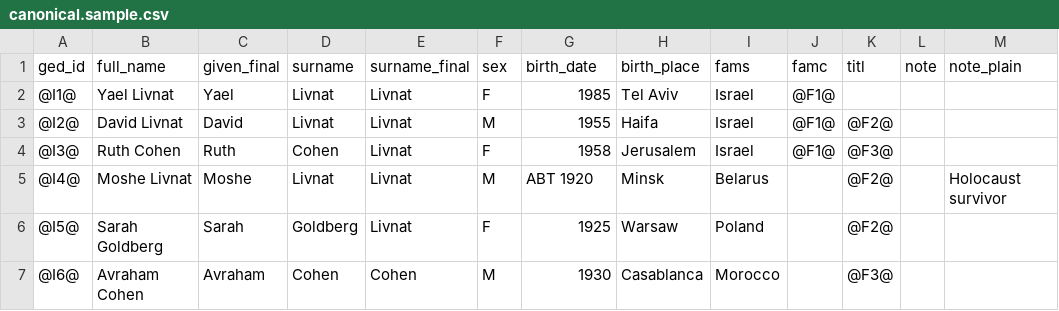
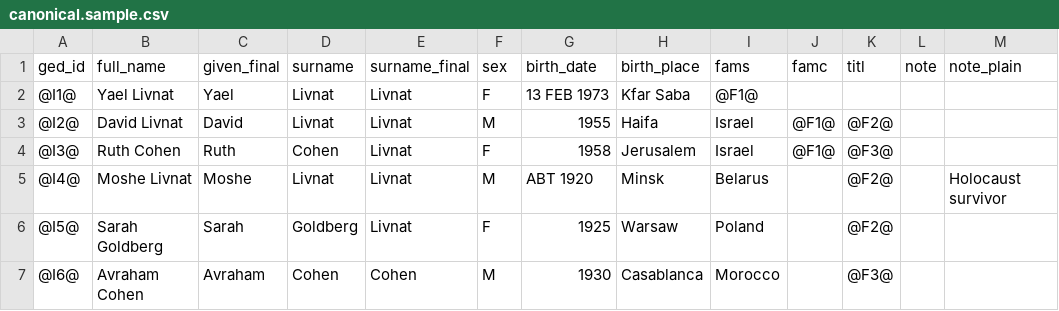
Before and after one commit to Flyingy37/yael_family_tree_github, a CSV file: data/sample/canonical.sample.csv, drawn as a sheet; only a part is shown; the diff names each change by its address in the sheet, - before the commit and + after, or states it on an @@ line.

```diff
--- a/data/sample/canonical.sample.csv
+++ b/data/sample/canonical.sample.csv
-G2 (birth_date): 1985
+G2 (birth_date): 13 FEB 1973
-H2 (birth_place): Tel Aviv
+H2 (birth_place): Kfar Saba
-I2 (fams): Israel
+I2 (fams): @F1@
-J2 (famc): @F1@
+J2 (famc): (empty)
```
Also changed, not shown: data/canonical_enriched.csv, data/dm_clusters_2026-03-28.csv, 20 other files.
